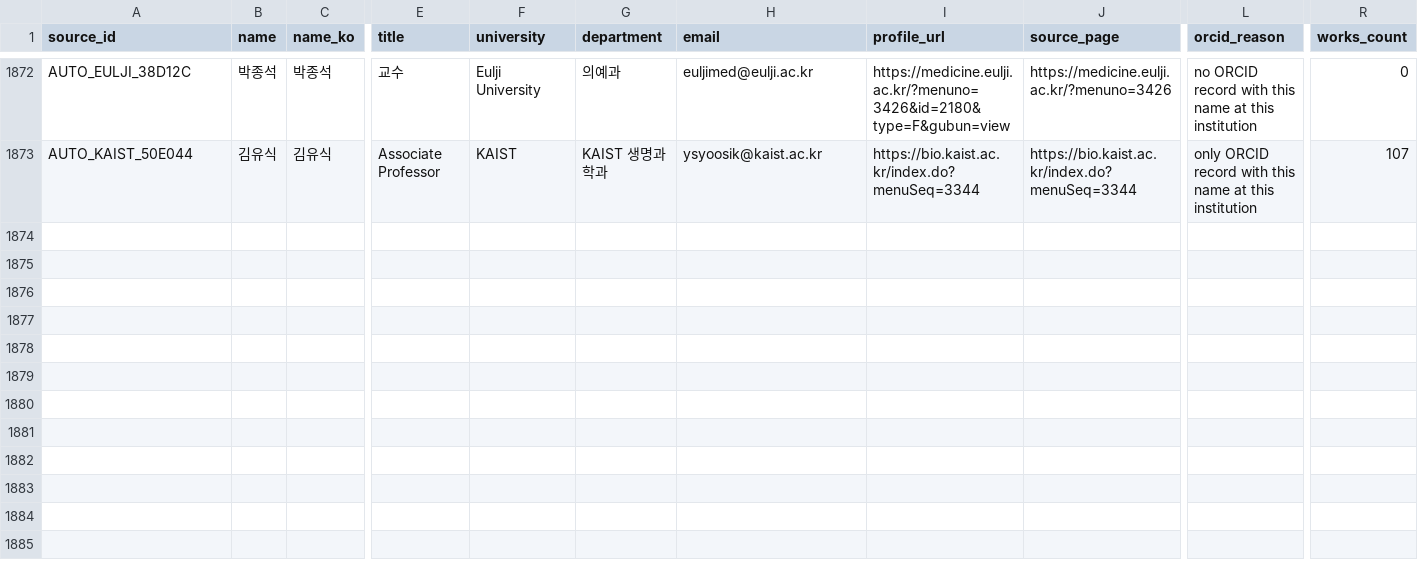
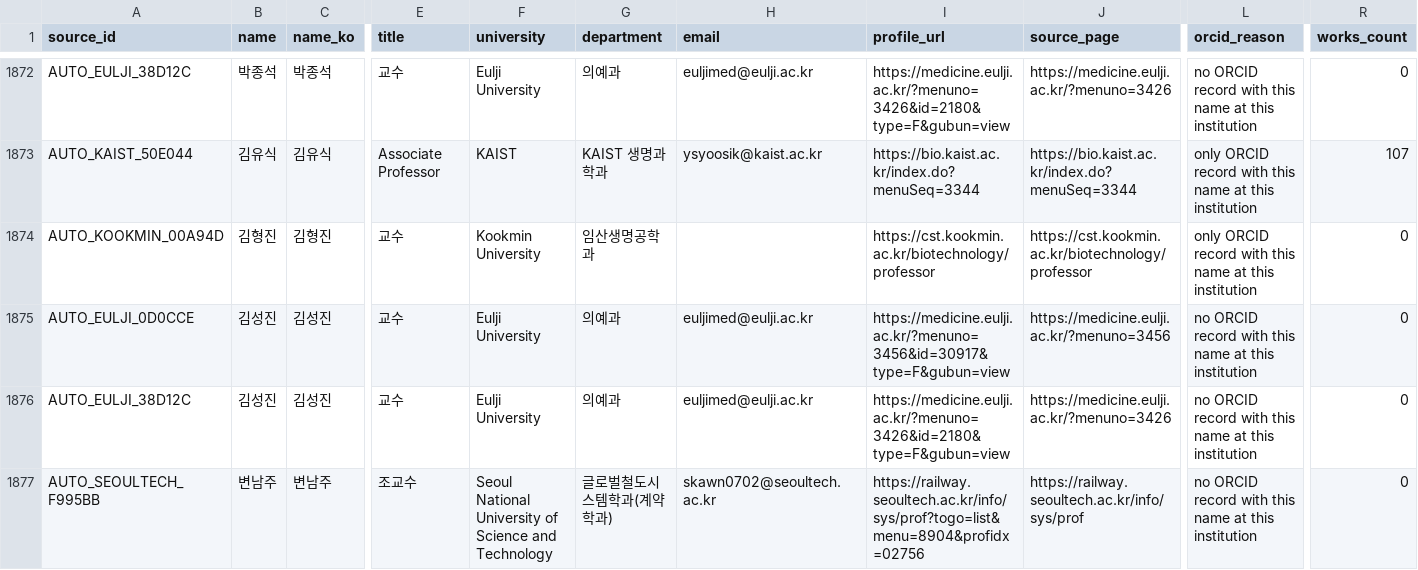
Before and after one commit to hyungjin1213-collab/about_bio, a CSV file: 0. korea bio map/output/faculty_identity_v2.csv, drawn as a sheet; only a part is shown, gaps mark what is left out; rows hold the shown columns only; the diff names each change by its address in the sheet, - before the commit and + after, or states it on an @@ line.

```diff
--- a/0. korea bio map/output/faculty_identity_v2.csv
+++ b/0. korea bio map/output/faculty_identity_v2.csv
+row 1874: AUTO_KOOKMIN_00A94D | 김형진 | 김형진 | 교수 | Kookmin University | 임산생명공학과 |  | https://cst.kookmin.ac.kr/biotechnology/professor | https://cst.kookmin.ac.kr/biotechnology/professor | only ORCID record with this name at this institution | 0
+row 1875: AUTO_EULJI_0D0CCE | 김성진 | 김성진 | 교수 | Eulji University | 의예과 | euljimed@eulji.ac.kr | https://medicine.eulji.ac.kr/?menuno=3456&id=30917&type=F&gubun=view | https://medicine.eulji.ac.kr/?menuno=3456 | no ORCID record with this name at this institution | 0
+row 1876: AUTO_EULJI_38D12C | 김성진 | 김성진 | 교수 | Eulji University | 의예과 | euljimed@eulji.ac.kr | https://medicine.eulji.ac.kr/?menuno=3426&id=2180&type=F&gubun=view | https://medicine.eulji.ac.kr/?menuno=3426 | no ORCID record with this name at this institution | 0
+row 1877: AUTO_SEOULTECH_F995BB | 변남주 | 변남주 | 조교수 | Seoul National University of Science and Technology | 글로벌철도시스템학과(계약학과) | skawn0702@seoultech.ac.kr | https://railway.seoultech.ac.kr/info/sys/prof?togo=list&menu=8904&profidx=02756 | https://railway.seoultech.ac.kr/info/sys/prof | no ORCID record with this name at this institution | 0
```
Also changed, not shown: 0. korea bio map/data/candidate_web_cache.csv, 0. korea bio map/output/collaborator_candidates.csv, 19 other files.
